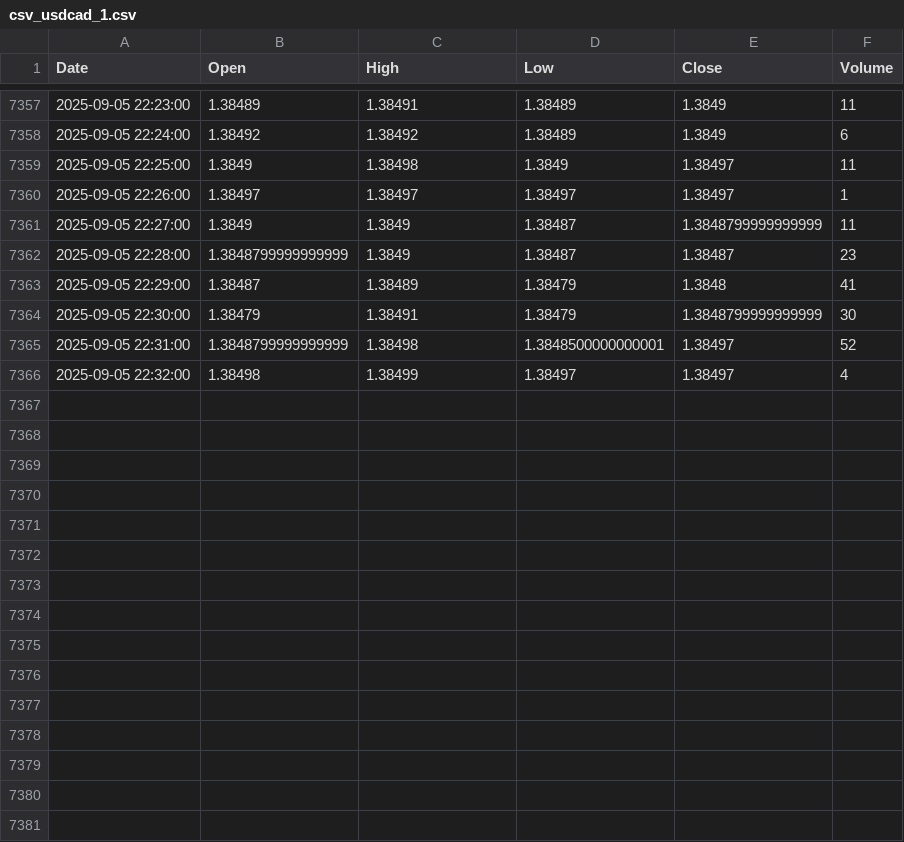
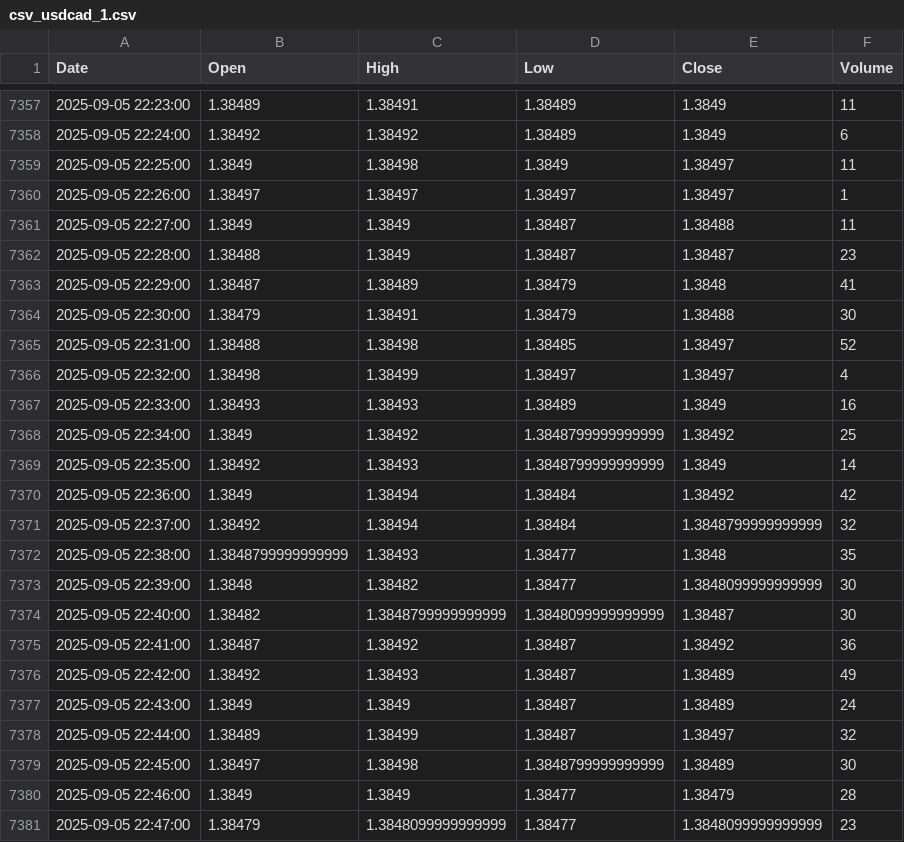
Before and after one commit to mubinxyz/front, a CSV file: csv_data/csv_usdcad_1.csv, drawn as a sheet; only a part is shown, gaps mark what is left out.

```diff
--- a/csv_data/csv_usdcad_1.csv
+++ b/csv_data/csv_usdcad_1.csv
@@ -7360,7 +7360,22 @@ Date,Open,High,Low,Close,Volume
 2025-09-05 22:26:00,1.38497,1.38497,1.38497,1.38497,1
-2025-09-05 22:27:00,1.3849,1.3849,1.38487,1.3848799999999999,11
-2025-09-05 22:28:00,1.3848799999999999,1.3849,1.38487,1.38487,23
+2025-09-05 22:27:00,1.3849,1.3849,1.38487,1.38488,11
+2025-09-05 22:28:00,1.38488,1.3849,1.38487,1.38487,23
 2025-09-05 22:29:00,1.38487,1.38489,1.38479,1.3848,41
-2025-09-05 22:30:00,1.38479,1.38491,1.38479,1.3848799999999999,30
-2025-09-05 22:31:00,1.3848799999999999,1.38498,1.3848500000000001,1.38497,52
+2025-09-05 22:30:00,1.38479,1.38491,1.38479,1.38488,30
+2025-09-05 22:31:00,1.38488,1.38498,1.38485,1.38497,52
 2025-09-05 22:32:00,1.38498,1.38499,1.38497,1.38497,4
+2025-09-05 22:33:00,1.38493,1.38493,1.38489,1.3849,16
+2025-09-05 22:34:00,1.3849,1.38492,1.3848799999999999,1.38492,25
+2025-09-05 22:35:00,1.38492,1.38493,1.3848799999999999,1.3849,14
+2025-09-05 22:36:00,1.3849,1.38494,1.38484,1.38492,42
+2025-09-05 22:37:00,1.38492,1.38494,1.38484,1.3848799999999999,32
+2025-09-05 22:38:00,1.3848799999999999,1.38493,1.38477,1.3848,35
+2025-09-05 22:39:00,1.3848,1.38482,1.38477,1.3848099999999999,30
+2025-09-05 22:40:00,1.38482,1.3848799999999999,1.3848099999999999,1.38487,30
+2025-09-05 22:41:00,1.38487,1.38492,1.38487,1.38492,36
+2025-09-05 22:42:00,1.38492,1.38493,1.38487,1.38489,49
+2025-09-05 22:43:00,1.3849,1.3849,1.38487,1.38489,24
+2025-09-05 22:44:00,1.38489,1.38499,1.38487,1.38497,32
+2025-09-05 22:45:00,1.38497,1.38498,1.3848799999999999,1.38489,30
+2025-09-05 22:46:00,1.3849,1.3849,1.38477,1.38479,28
+2025-09-05 22:47:00,1.38479,1.3848099999999999,1.38477,1.3848099999999999,23
```
Also changed, not shown: csv_data/csv_audusd_1.csv, csv_data/csv_btcusd_1.csv, 27 other files.
